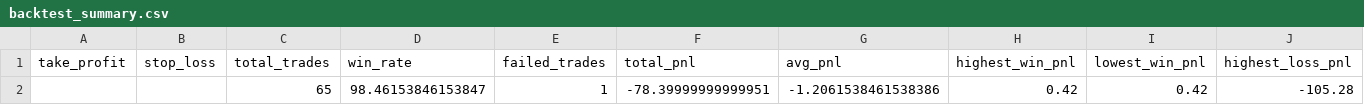
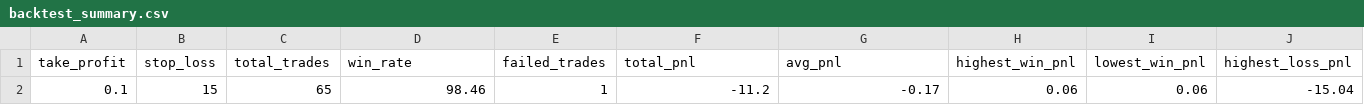
Before and after one commit to lotaxgizmo/bnbscalper, a CSV file: data/backtest_summary.csv, drawn as a sheet; only a part is shown; removed rows and columns are numbered as before the commit, all else as after; rows hold the shown columns only; the diff names each change by its address in the sheet, - before the commit and + after, or states it on an @@ line.

```diff
--- a/data/backtest_summary.csv
+++ b/data/backtest_summary.csv
-row 2:  |  | 65 | 98.46153846153847 | 1 | -78.39999999999951 | -1.2061538461538386 | 0.42 | 0.42 | -105.28
+row 2: 0.1 | 15 | 65 | 98.46 | 1 | -11.2 | -0.17 | 0.06 | 0.06 | -15.04
```
Also changed, not shown: utils/data/backtest_summary.csv, 13 other files.
